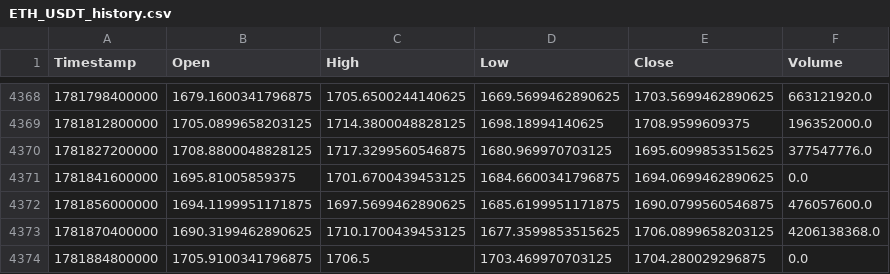
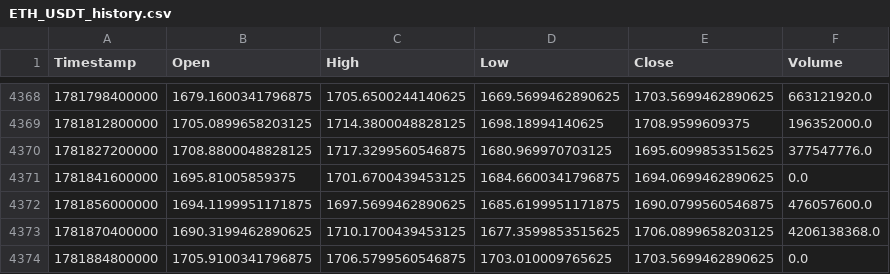
Before and after one commit to KamranPA/Trading-bot-roor, a CSV file: data/4h/ETH_USDT_history.csv, drawn as a sheet; only a part is shown, gaps mark what is left out.

```diff
--- a/data/4h/ETH_USDT_history.csv
+++ b/data/4h/ETH_USDT_history.csv
@@ -4373,2 +4373,2 @@ Timestamp,Open,High,Low,Close,Volume
 1781870400000,1690.3199462890625,1710.1700439453125,1677.3599853515625,1706.0899658203125,4206138368.0
-1781884800000,1705.9100341796875,1706.5,1703.469970703125,1704.280029296875,0.0
+1781884800000,1705.9100341796875,1706.5799560546875,1703.010009765625,1703.5699462890625,0.0
```
Also changed, not shown: data/4h/ATOM_USDT_history.csv, data/4h/BCH_USDT_history.csv, 7 other files.
